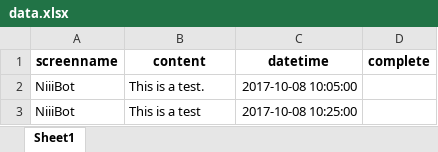
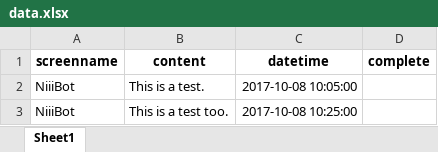
Before and after one commit to ThePublicGoodProjects/outreach_bot, an Excel workbook: data.xlsx, sheet Sheet1, drawn as a sheet; values as stored, in another font and other column widths than the file's, no borders; the diff names each change by its address in the sheet, - before the commit and + after, or states it on an @@ line.

```diff
--- a/data.xlsx (sheet Sheet1)
+++ b/data.xlsx (sheet Sheet1)
-B3 (content): This is a test
+B3 (content): This is a test too.
```
Also changed, not shown: 3 other files.
